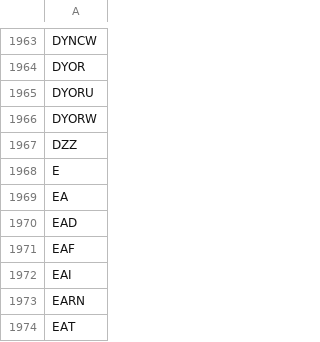
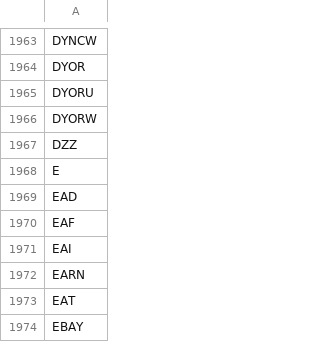
Before and after one commit to gitdhirajsv/Azalyst-Stock-Intelligence, a CSV file: global_tickers.csv, drawn as a sheet; only a part is shown, gaps mark what is left out; the shorter side is filled out with more unchanged rows; the diff names each change by its address in the sheet, - before the commit and + after, or states it on an @@ line.

```diff
--- a/global_tickers.csv
+++ b/global_tickers.csv
-row 1969: EA
```
Also changed, not shown: 1 other file.
